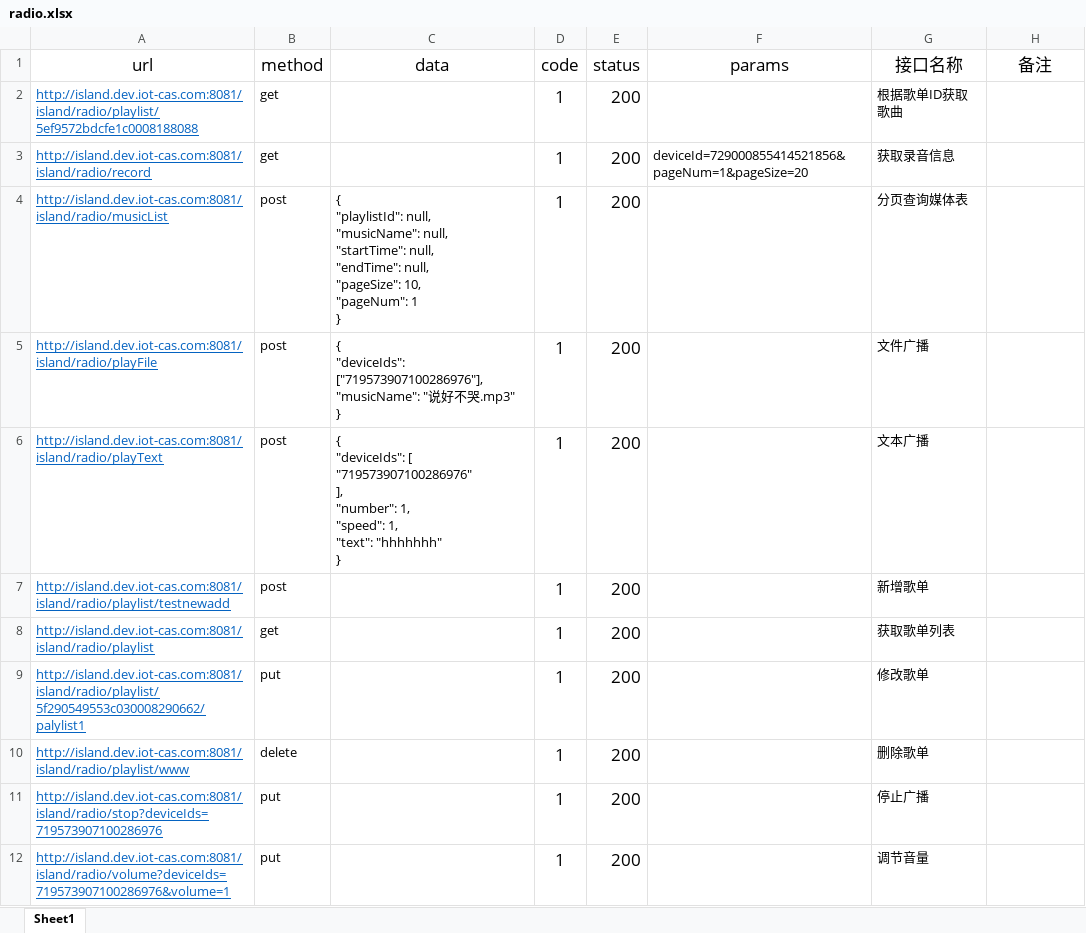
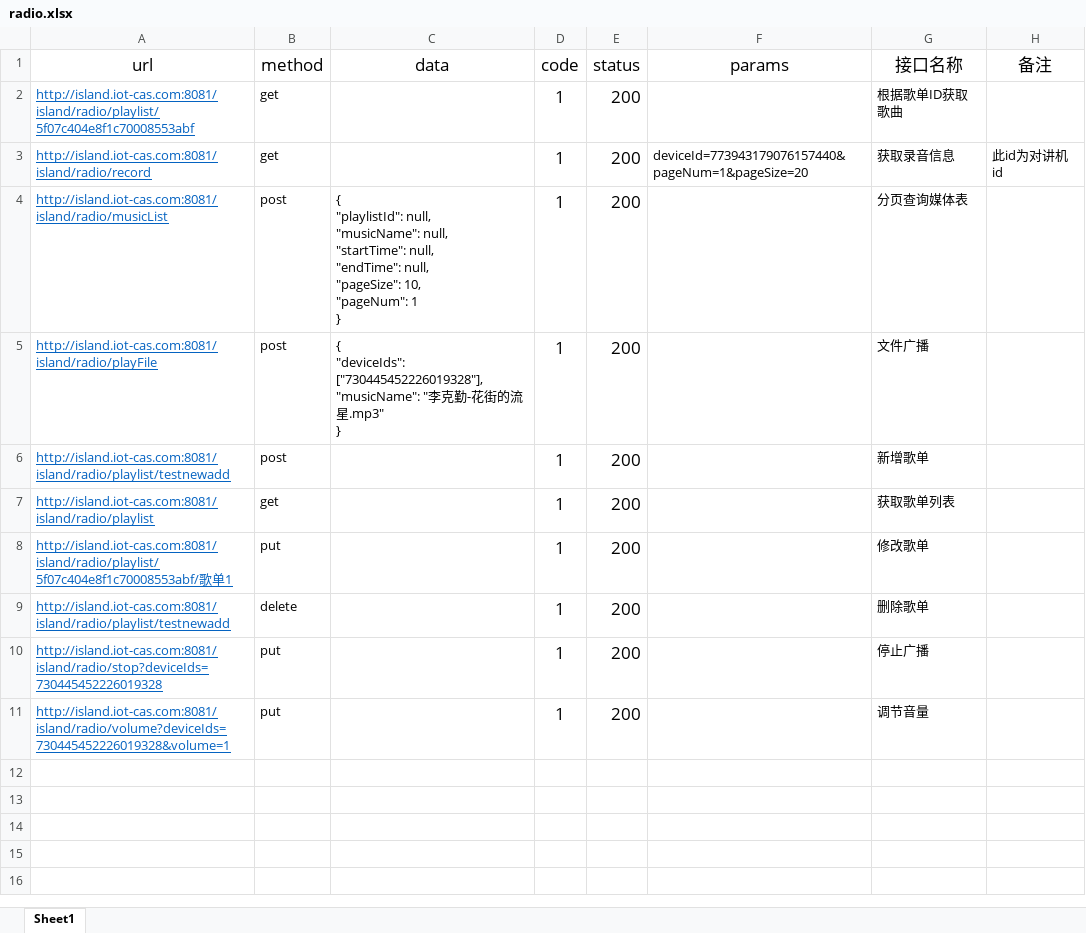
Before and after one commit to sobimask/APITest, an Excel workbook: apifile/radio.xlsx, sheet Sheet1, drawn as a sheet; values as stored, in another font and other column widths than the file's, no borders; removed rows and columns are numbered as before the commit, all else as after; ↵ is a line break in a cell; the diff names each change by its address in the sheet, - before the commit and + after, or states it on an @@ line.

```diff
--- a/apifile/radio.xlsx (sheet Sheet1)
+++ b/apifile/radio.xlsx (sheet Sheet1)
-A2 (url): http://island.dev.iot-cas.com:8081/island/radio/playlist/5ef9572bdcfe1c0008188088
+A2 (url): http://island.iot-cas.com:8081/island/radio/playlist/5f07c404e8f1c70008553abf
-A3 (url): http://island.dev.iot-cas.com:8081/island/radio/record
+A3 (url): http://island.iot-cas.com:8081/island/radio/record
-F3 (params): deviceId=729000855414521856&pageNum=1&pageSize=20
+F3 (params): deviceId=773943179076157440&pageNum=1&pageSize=20
-H3 (备注): (empty)
+H3 (备注): 此id为对讲机id
-A4 (url): http://island.dev.iot-cas.com:8081/island/radio/musicList
+A4 (url): http://island.iot-cas.com:8081/island/radio/musicList
-A5 (url): http://island.dev.iot-cas.com:8081/island/radio/playFile
+A5 (url): http://island.iot-cas.com:8081/island/radio/playFile
-C5 (data): { ↵ "deviceIds": ["719573907100286976"], ↵ "musicName": "说好不哭.mp3" ↵ }
+C5 (data): { ↵ "deviceIds": ["730445452226019328"], ↵ "musicName": "李克勤-花街的流星.mp3" ↵ }
-row 6: http://island.dev.iot-cas.com:8081/island/radio/playText | post | { ↵ "deviceIds": [ ↵ "719573907100286976" ↵ ], ↵ "number": 1, ↵ "speed": 1, ↵ "text": "hhhhhhh" ↵ } | 1 | 200 |  | 文本广播
-A6 (url): http://island.dev.iot-cas.com:8081/island/radio/playlist/testnewadd
+A6 (url): http://island.iot-cas.com:8081/island/radio/playlist/testnewadd
-A7 (url): http://island.dev.iot-cas.com:8081/island/radio/playlist
+A7 (url): http://island.iot-cas.com:8081/island/radio/playlist
-A8 (url): http://island.dev.iot-cas.com:8081/island/radio/playlist/5f290549553c030008290662/palylist1
+A8 (url): http://island.iot-cas.com:8081/island/radio/playlist/5f07c404e8f1c70008553abf/歌单1
-A9 (url): http://island.dev.iot-cas.com:8081/island/radio/playlist/www
+A9 (url): http://island.iot-cas.com:8081/island/radio/playlist/testnewadd
-A10 (url): http://island.dev.iot-cas.com:8081/island/radio/stop?deviceIds=719573907100286976
+A10 (url): http://island.iot-cas.com:8081/island/radio/stop?deviceIds=730445452226019328
-A11 (url): http://island.dev.iot-cas.com:8081/island/radio/volume?deviceIds=719573907100286976&volume=1
+A11 (url): http://island.iot-cas.com:8081/island/radio/volume?deviceIds=730445452226019328&volume=1
```
Also changed, not shown: apifile/AlarmEventController.xlsx, apifile/ChartController.xlsx, 28 other files.
